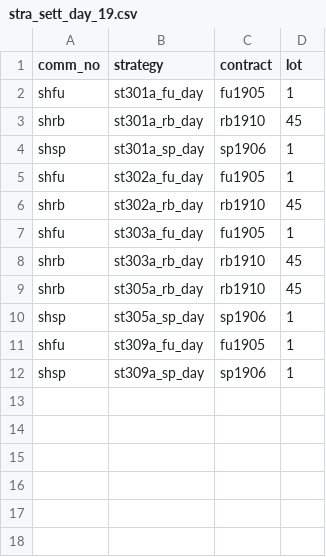
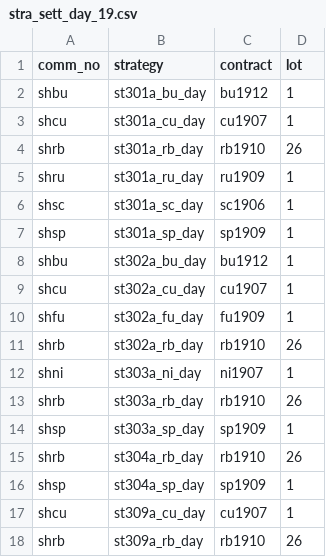
Before and after one commit to 19199883/ExplDoc, a CSV file: operation/strategy_update/XinZhengCheng/shfe/day/19_rbx/stra_sett_day_19.csv, drawn as a sheet.

```diff
--- a/operation/strategy_update/XinZhengCheng/shfe/day/19_rbx/stra_sett_day_19.csv
+++ b/operation/strategy_update/XinZhengCheng/shfe/day/19_rbx/stra_sett_day_19.csv
@@ -1,12 +1,18 @@
 comm_no,strategy,contract,lot
-shfu,st301a_fu_day,fu1905,1
-shrb,st301a_rb_day,rb1910,45
-shsp,st301a_sp_day,sp1906,1
-shfu,st302a_fu_day,fu1905,1
-shrb,st302a_rb_day,rb1910,45
-shfu,st303a_fu_day,fu1905,1
-shrb,st303a_rb_day,rb1910,45
-shrb,st305a_rb_day,rb1910,45
-shsp,st305a_sp_day,sp1906,1
-shfu,st309a_fu_day,fu1905,1
-shsp,st309a_sp_day,sp1906,1
+shbu,st301a_bu_day,bu1912,1
+shcu,st301a_cu_day,cu1907,1
+shrb,st301a_rb_day,rb1910,26
+shru,st301a_ru_day,ru1909,1
+shsc,st301a_sc_day,sc1906,1
+shsp,st301a_sp_day,sp1909,1
+shbu,st302a_bu_day,bu1912,1
+shcu,st302a_cu_day,cu1907,1
+shfu,st302a_fu_day,fu1909,1
+shrb,st302a_rb_day,rb1910,26
+shni,st303a_ni_day,ni1907,1
+shrb,st303a_rb_day,rb1910,26
+shsp,st303a_sp_day,sp1909,1
+shrb,st304a_rb_day,rb1910,26
+shsp,st304a_sp_day,sp1909,1
+shcu,st309a_cu_day,cu1907,1
+shrb,st309a_rb_day,rb1910,26
```
Also changed, not shown: 3 other files.
